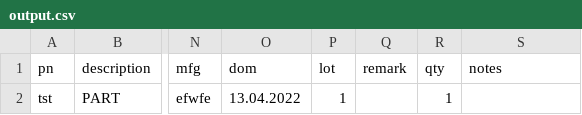
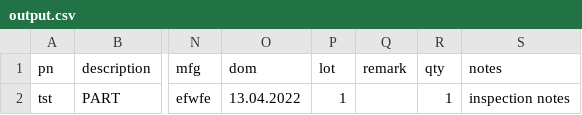
Before and after one commit to vitaliyfilin/PdfTest, a CSV file: data/output/output.csv, drawn as a sheet; only a part is shown, gaps mark what is left out; the diff names each change by its address in the sheet, - before the commit and + after, or states it on an @@ line.

```diff
--- a/data/output/output.csv
+++ b/data/output/output.csv
-S2 (notes): (empty)
+S2 (notes): inspection notes
```
Also changed, not shown: 2 other files.
